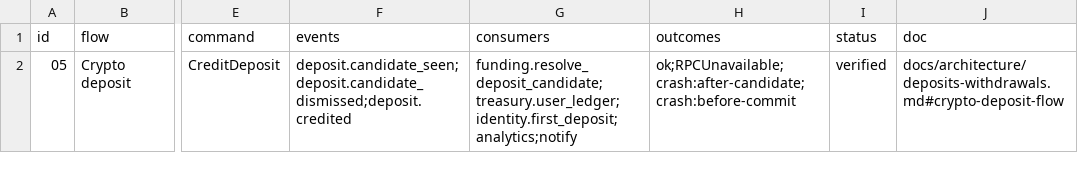
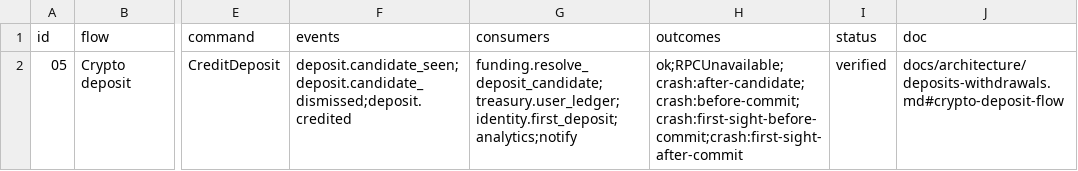
Before and after one commit to Munyon-Canyon/monaco, a TSV file: packages/flows/backend/05.tsv, drawn as a sheet; only a part is shown, gaps mark what is left out; the diff names each change by its address in the sheet, - before the commit and + after, or states it on an @@ line.

```diff
--- a/packages/flows/backend/05.tsv
+++ b/packages/flows/backend/05.tsv
-H2 (outcomes): ok;RPCUnavailable;crash:after-candidate;crash:before-commit
+H2 (outcomes): ok;RPCUnavailable;crash:after-candidate;crash:before-commit;crash:first-sight-before-commit;crash:first-sight-after-commit
```
Also changed, not shown: 9 other files.
